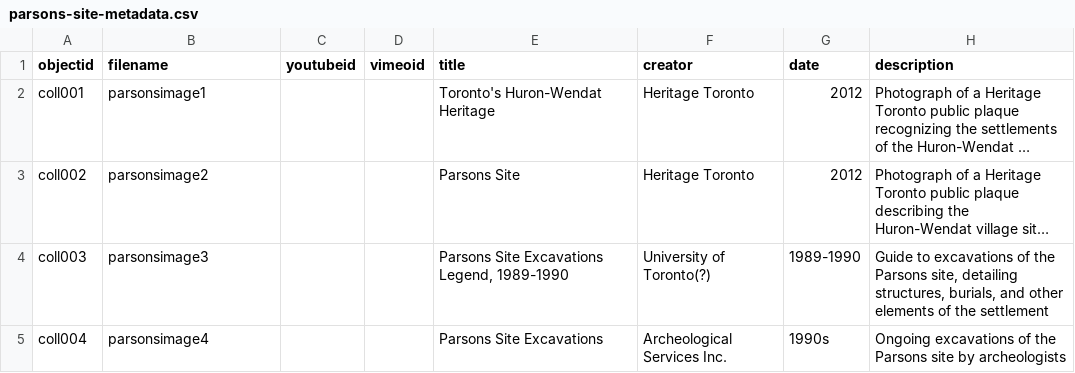
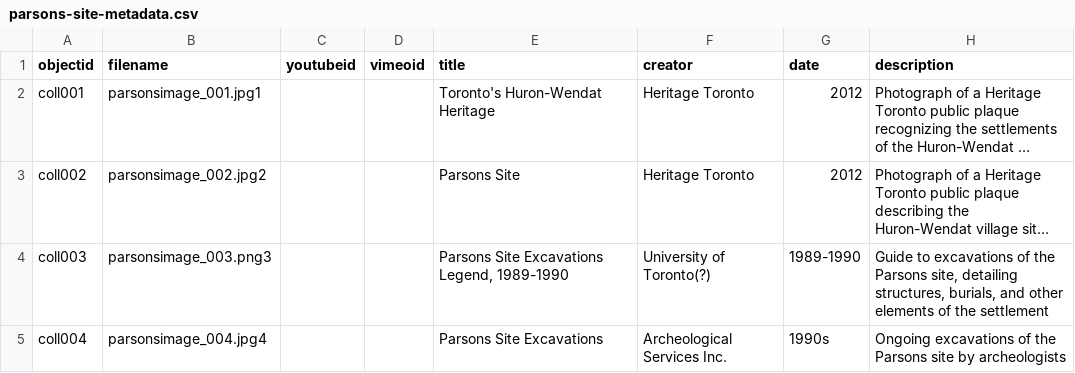
Before and after one commit to amarr02/Parson-Site-Website, a CSV file: _data/parsons-site-metadata.csv, drawn as a sheet; only a part is shown; long unchanged cells end in …; the diff names each change by its address in the sheet, - before the commit and + after, or states it on an @@ line.

```diff
--- a/_data/parsons-site-metadata.csv
+++ b/_data/parsons-site-metadata.csv
-B2 (filename): parsonsimage1
+B2 (filename): parsonsimage_001.jpg1
-B3 (filename): parsonsimage2
+B3 (filename): parsonsimage_002.jpg2
-B4 (filename): parsonsimage3
+B4 (filename): parsonsimage_003.png3
-B5 (filename): parsonsimage4
+B5 (filename): parsonsimage_004.jpg4
```
Also changed, not shown: 4 other files.
